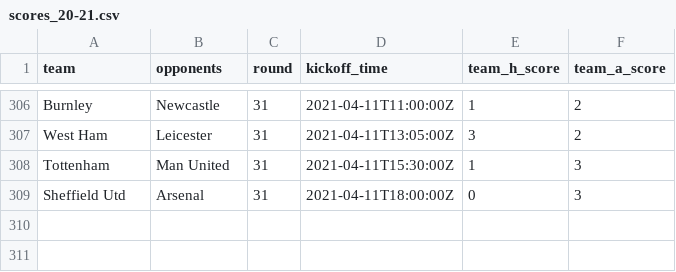
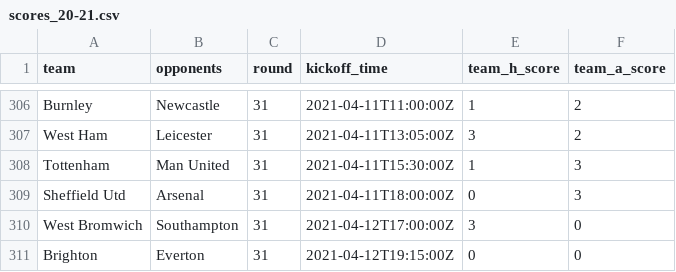
Before and after one commit to eivindhammers/filserver, a CSV file: scores_20-21.csv, drawn as a sheet; only a part is shown, gaps mark what is left out; the diff names each change by its address in the sheet, - before the commit and + after, or states it on an @@ line.

Commit message:
update scores

```diff
--- a/scores_20-21.csv
+++ b/scores_20-21.csv
+row 310: West Bromwich | Southampton | 31 | 2021-04-12T17:00:00Z | 3 | 0
+row 311: Brighton | Everton | 31 | 2021-04-12T19:15:00Z | 0 | 0
```
